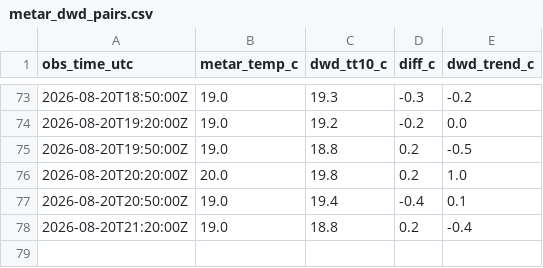
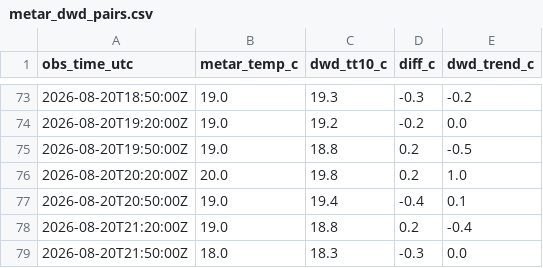
Before and after one commit to 6505001930-stack/Monitor_eddm.py, a CSV file: data/metar_dwd_pairs.csv, drawn as a sheet; only a part is shown, gaps mark what is left out; the diff names each change by its address in the sheet, - before the commit and + after, or states it on an @@ line.

```diff
--- a/data/metar_dwd_pairs.csv
+++ b/data/metar_dwd_pairs.csv
+row 79: 2026-08-20T21:50:00Z | 18.0 | 18.3 | -0.3 | 0.0
```
